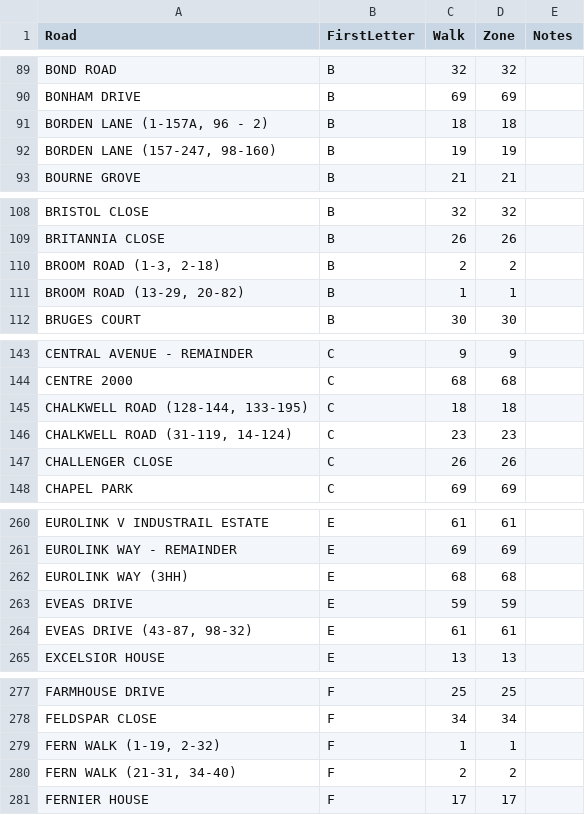
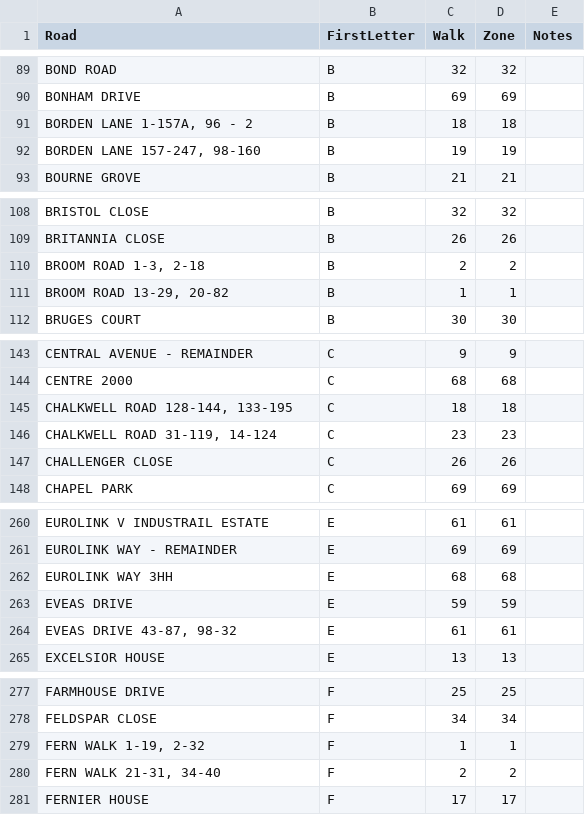
Before and after one commit to MStew8462/parcel-walk-app, a CSV file: roads.csv, drawn as a sheet; only a part is shown, gaps mark what is left out; the diff covers the shown part only.

```diff
--- a/roads.csv
+++ b/roads.csv
@@ -90,4 +90,4 @@ BOND ROAD,B,32,32,
 BONHAM DRIVE,B,69,69,
-"BORDEN LANE (1-157A, 96 - 2)",B,18,18,
-"BORDEN LANE (157-247, 98-160)",B,19,19,
+"BORDEN LANE 1-157A, 96 - 2",B,18,18,
+"BORDEN LANE 157-247, 98-160",B,19,19,
 BOURNE GROVE,B,21,21,
@@ -109,4 +109,4 @@ BRISTOL CLOSE,B,32,32,
 BRITANNIA CLOSE,B,26,26,
-"BROOM ROAD (1-3, 2-18)",B,2,2,
-"BROOM ROAD (13-29, 20-82)",B,1,1,
+"BROOM ROAD 1-3, 2-18",B,2,2,
+"BROOM ROAD 13-29, 20-82",B,1,1,
 BRUGES COURT,B,30,30,
@@ -144,4 +144,4 @@ CENTRAL AVENUE - REMAINDER,C,9,9,
 CENTRE 2000,C,68,68,
-"CHALKWELL ROAD (128-144, 133-195)",C,18,18,
-"CHALKWELL ROAD (31-119, 14-124)",C,23,23,
+"CHALKWELL ROAD 128-144, 133-195",C,18,18,
+"CHALKWELL ROAD 31-119, 14-124",C,23,23,
 CHALLENGER CLOSE,C,26,26,
@@ -261,5 +261,5 @@ EUROLINK V INDUSTRAIL ESTATE,E,61,61,
 EUROLINK WAY - REMAINDER,E,69,69,
-EUROLINK WAY (3HH),E,68,68,
+EUROLINK WAY 3HH,E,68,68,
 EVEAS DRIVE,E,59,59,
-"EVEAS DRIVE (43-87, 98-32)",E,61,61,
+"EVEAS DRIVE 43-87, 98-32",E,61,61,
 EXCELSIOR HOUSE,E,13,13,
@@ -278,4 +278,4 @@ FARMHOUSE DRIVE,F,25,25,
 FELDSPAR CLOSE,F,34,34,
-"FERN WALK (1-19, 2-32)",F,1,1,
-"FERN WALK (21-31, 34-40)",F,2,2,
+"FERN WALK 1-19, 2-32",F,1,1,
+"FERN WALK 21-31, 34-40",F,2,2,
 FERNIER HOUSE,F,17,17,
```
Also changed, not shown: 27 edited cells elsewhere in this file.
